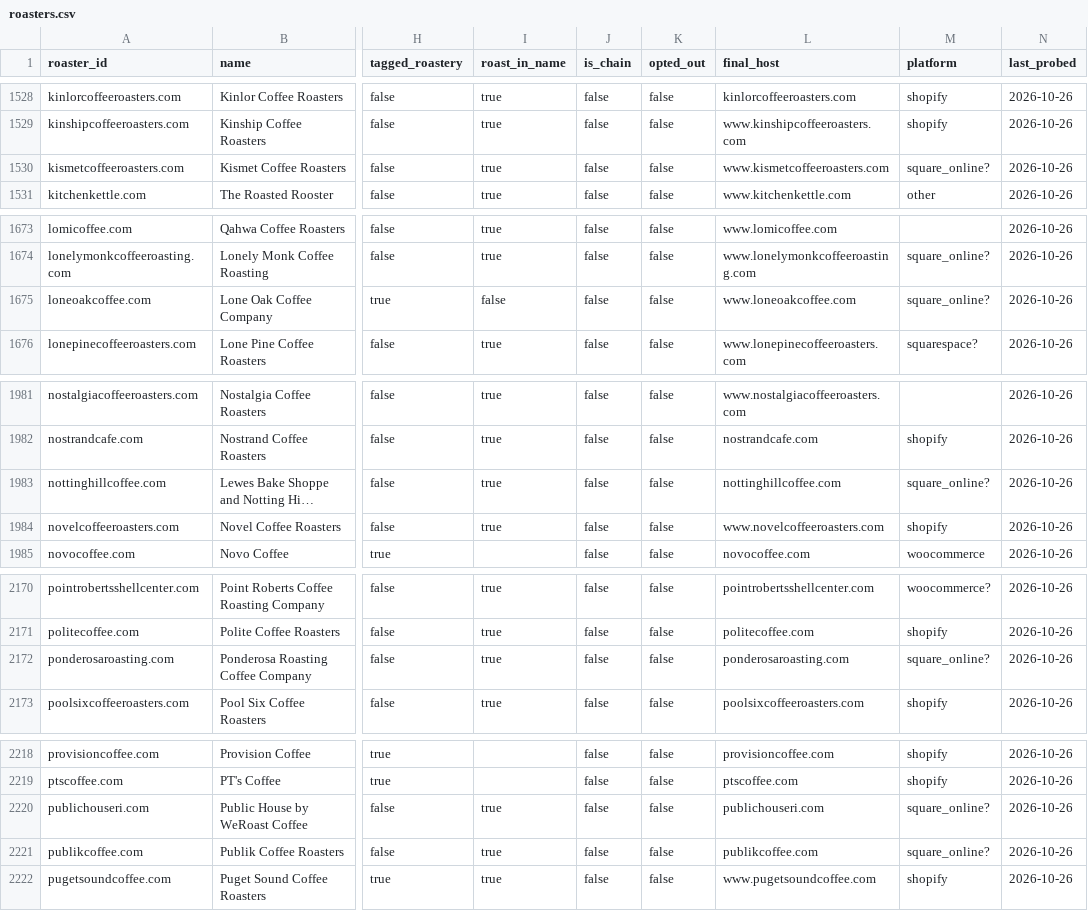
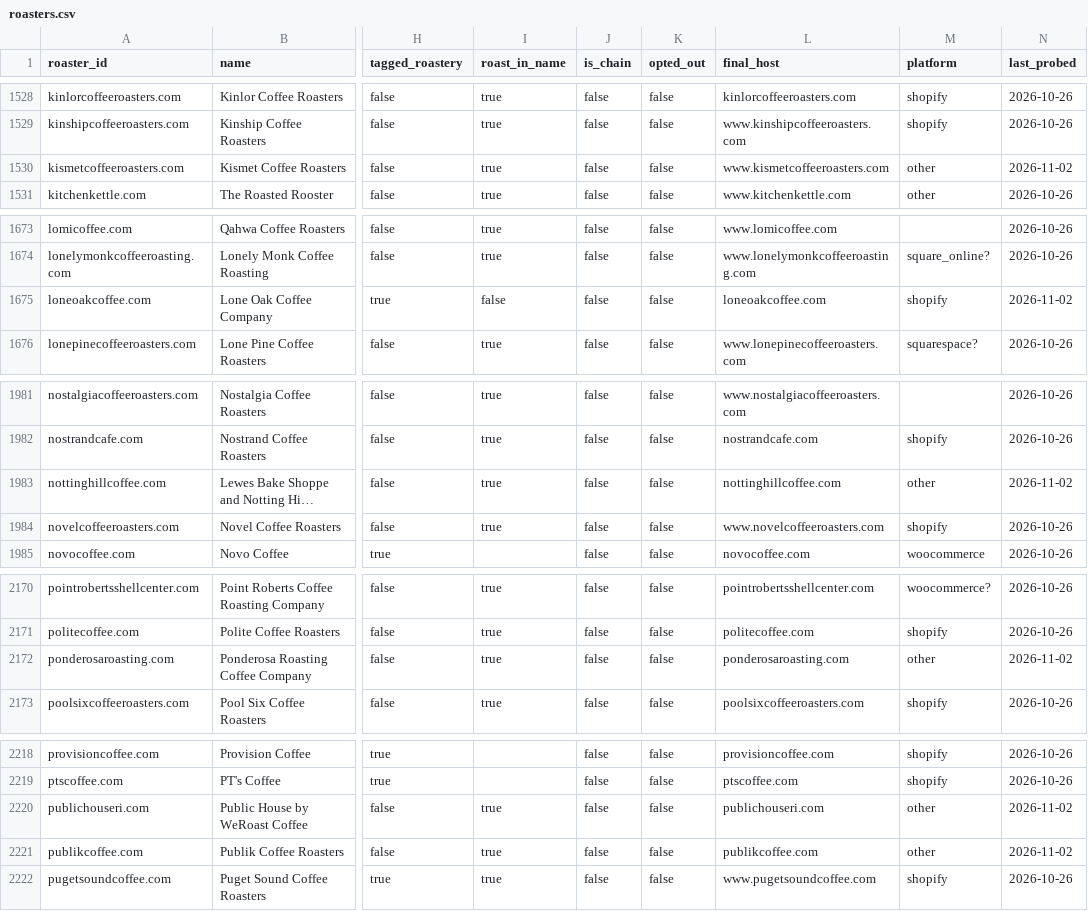
Before and after one commit to jtouley/coffee-data-tracker, a CSV file: config/roasters.csv, drawn as a sheet; only a part is shown, gaps mark what is left out; long unchanged cells end in …; the diff covers the shown part only; the diff names each change by its address in the sheet, - before the commit and + after, or states it on an @@ line.

```diff
--- a/config/roasters.csv
+++ b/config/roasters.csv
-M1530 (platform): square_online?
+M1530 (platform): other
-N1530 (last_probed): 2026-10-26
+N1530 (last_probed): 2026-11-02
-L1675 (final_host): www.loneoakcoffee.com
+L1675 (final_host): loneoakcoffee.com
-M1675 (platform): square_online?
+M1675 (platform): shopify
-N1675 (last_probed): 2026-10-26
+N1675 (last_probed): 2026-11-02
-M1983 (platform): square_online?
+M1983 (platform): other
-N1983 (last_probed): 2026-10-26
+N1983 (last_probed): 2026-11-02
-M2172 (platform): square_online?
+M2172 (platform): other
-N2172 (last_probed): 2026-10-26
+N2172 (last_probed): 2026-11-02
-M2220:M2221 (platform): square_online?
+M2220:M2221 (platform): other
-N2220:N2221 (last_probed): 2026-10-26
+N2220:N2221 (last_probed): 2026-11-02
```
Also changed, not shown: 14 edited cells elsewhere in this file, 12 other files.
